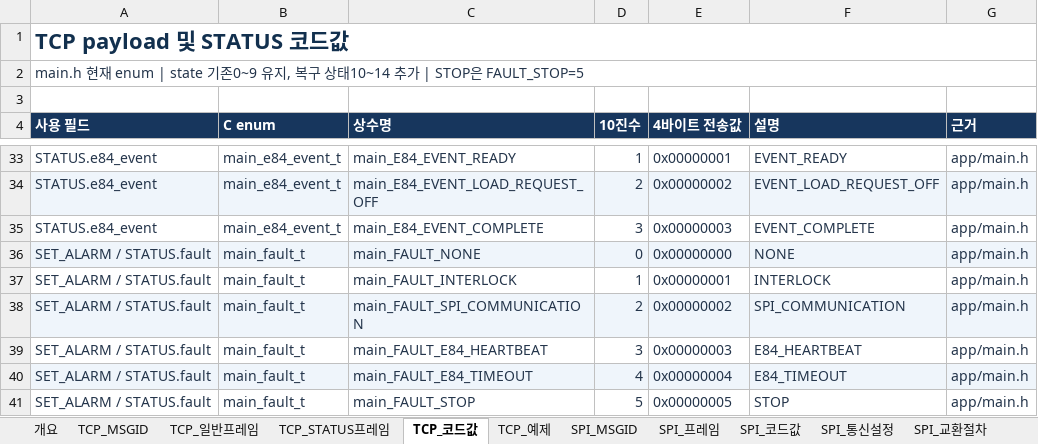
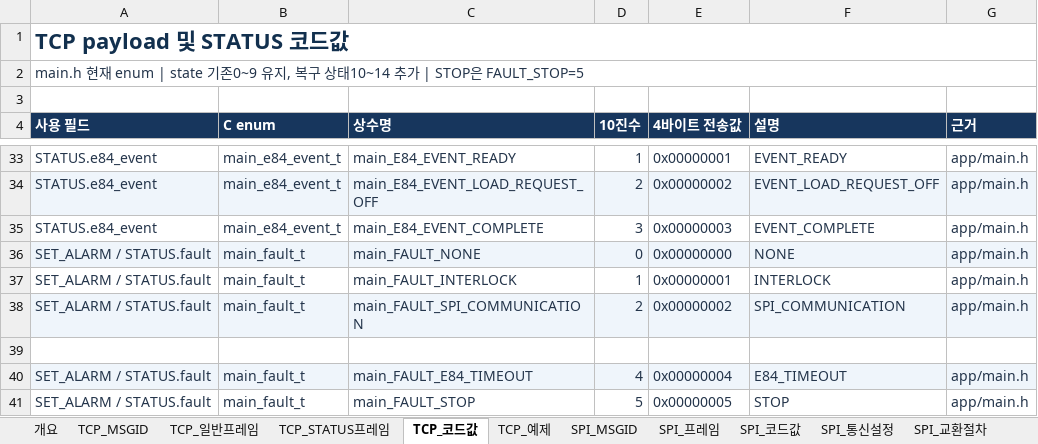
Before and after one commit to takecareYata/oht_project, an Excel workbook: oht_controller/docs/TCP_SPI_Protocol.xlsx, sheet TCP_코드값, drawn as a sheet; only a part is shown, gaps mark what is left out; values as stored, in another font and other column widths than the file's, no borders; the diff names each change by its address in the sheet, - before the commit and + after, or states it on an @@ line.

```diff
--- a/oht_controller/docs/TCP_SPI_Protocol.xlsx (sheet TCP_코드값)
+++ b/oht_controller/docs/TCP_SPI_Protocol.xlsx (sheet TCP_코드값)
-row 39: SET_ALARM / STATUS.fault | main_fault_t | main_FAULT_E84_HEARTBEAT | 3 | 0x00000003 | E84_HEARTBEAT | app/main.h
+row 39: (empty)
```
Also changed, not shown: sheet 근거파일, sheet SPI_교환절차, sheet SPI_통신설정, sheet 개요, 13 other files.
